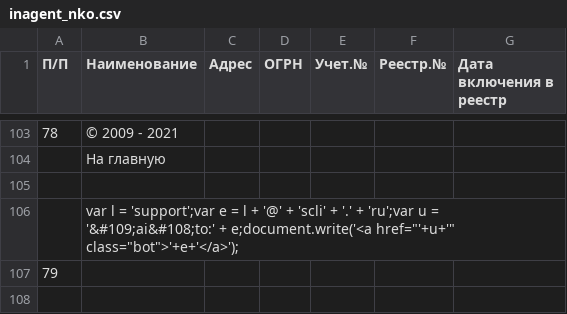
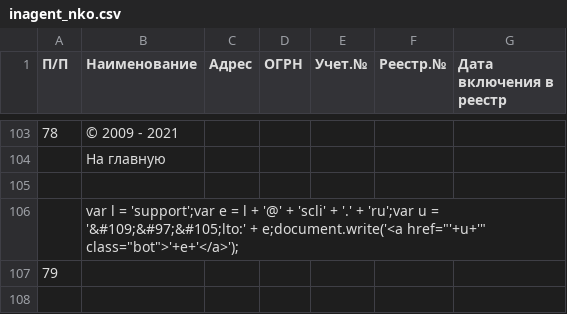
Before and after one commit to IvanProtchenko/inagent_nko, a CSV file: inagent_nko.csv, drawn as a sheet; only a part is shown, gaps mark what is left out; the diff names each change by its address in the sheet, - before the commit and + after, or states it on an @@ line.

Commit message:
auto commit

```diff
--- a/inagent_nko.csv
+++ b/inagent_nko.csv
-B106 (Наименование): …u = '&#109;ai&#108;to:' + e;document.write('<a…
+B106 (Наименование): …u = '&#109;&#97;&#105;lto:' + e;document.write('<a…
```
